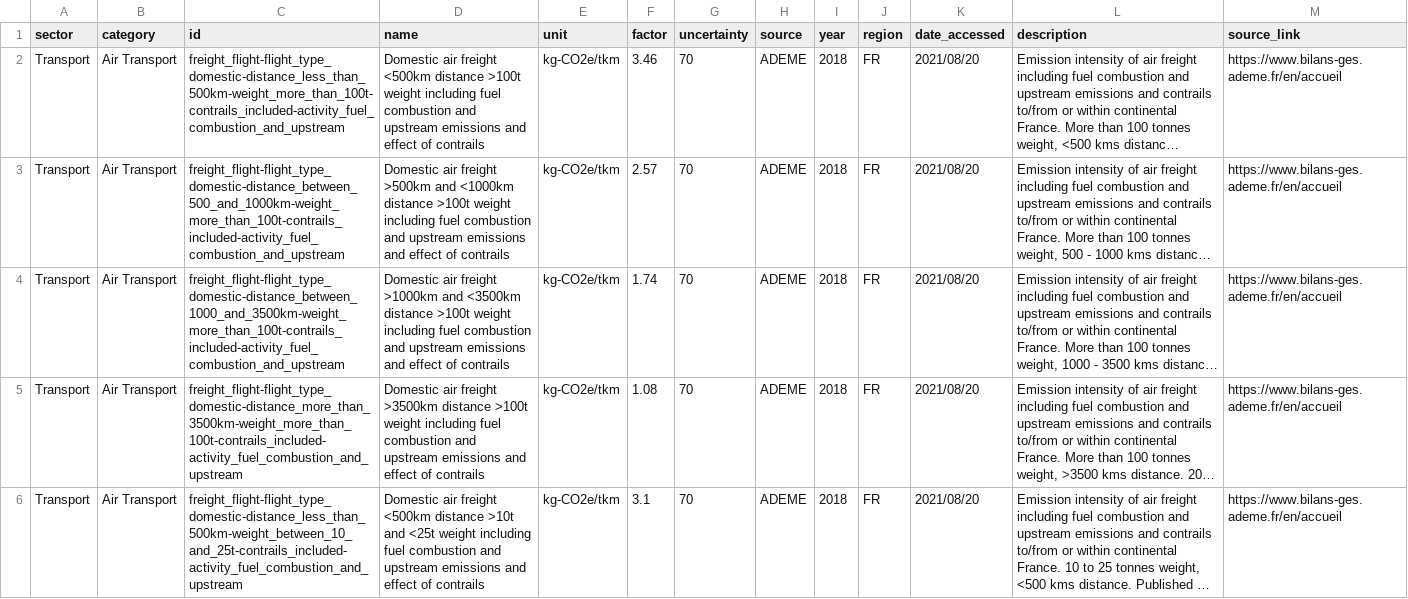
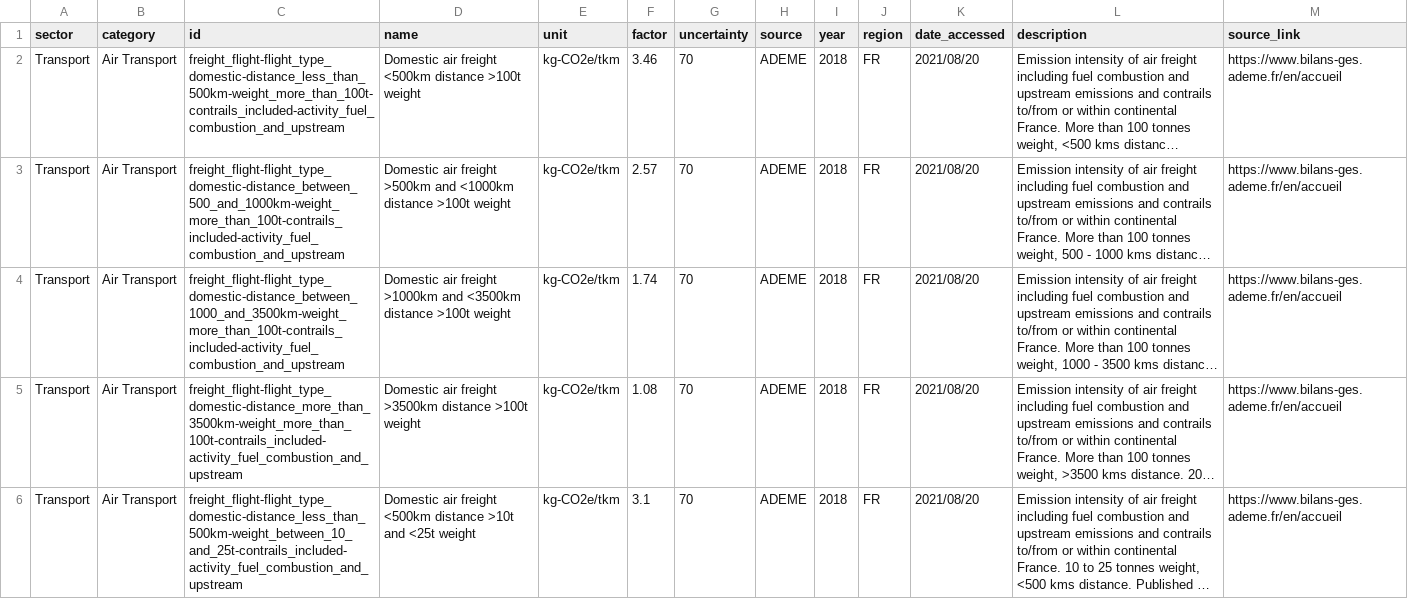
Before and after one commit to climatiq/Open-Emission-Factors-DB, a CSV file: OpenEmissionFactorsDB.csv, drawn as a sheet; only a part is shown; long unchanged cells end in …; the diff covers the shown part only; the diff names each change by its address in the sheet, - before the commit and + after, or states it on an @@ line.

Commit message:
Simplified values in name field

```diff
--- a/OpenEmissionFactorsDB.csv
+++ b/OpenEmissionFactorsDB.csv
-D2 (name): …>100t weight including fuel combustion and upstream emissions and effect of contrails
+D2 (name): …>100t weight
-D3 (name): …>100t weight including fuel combustion and upstream emissions and effect of contrails
+D3 (name): …>100t weight
-D4 (name): …>100t weight including fuel combustion and upstream emissions and effect of contrails
+D4 (name): …>100t weight
-D5 (name): …>100t weight including fuel combustion and upstream emissions and effect of contrails
+D5 (name): …>100t weight
-D6 (name): …<25t weight including fuel combustion and upstream emissions and effect of contrails
+D6 (name): …<25t weight
```
Also changed, not shown: 10 edited cells elsewhere in this file.
